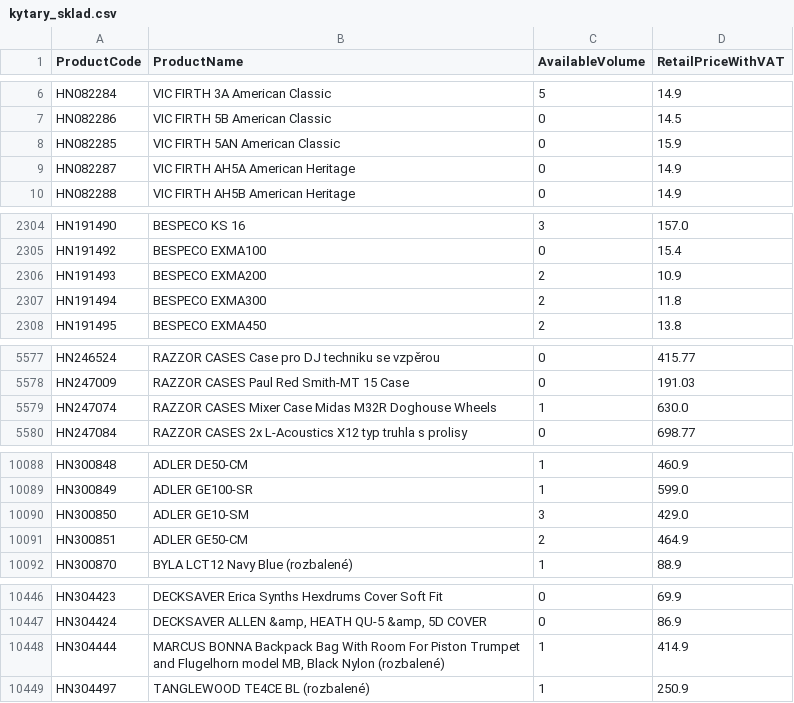
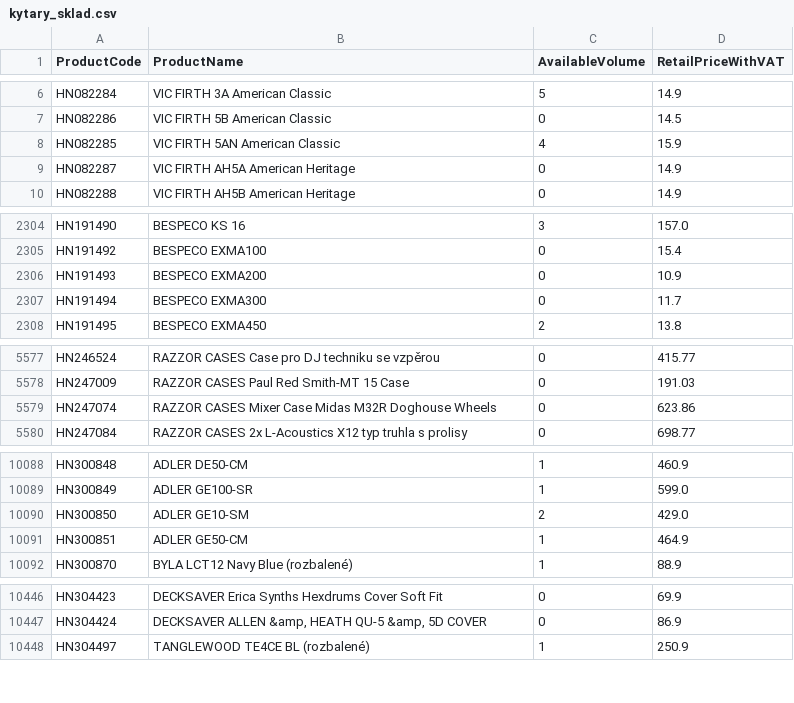
Before and after one commit to AlL4music/Imusic, a CSV file: stock/kytary_sklad.csv, drawn as a sheet; only a part is shown, gaps mark what is left out; the diff covers the shown part only.

```diff
--- a/stock/kytary_sklad.csv
+++ b/stock/kytary_sklad.csv
@@ -7,3 +7,3 @@ HN082284;VIC FIRTH 3A American Classic;5;14.9
 HN082286;VIC FIRTH 5B American Classic;0;14.5
-HN082285;VIC FIRTH 5AN American Classic;0;15.9
+HN082285;VIC FIRTH 5AN American Classic;4;15.9
 HN082287;VIC FIRTH AH5A American Heritage;0;14.9
@@ -2305,4 +2305,4 @@ HN191490;BESPECO KS 16;3;157.0
 HN191492;BESPECO EXMA100;0;15.4
-HN191493;BESPECO EXMA200;2;10.9
-HN191494;BESPECO EXMA300;2;11.8
+HN191493;BESPECO EXMA200;0;10.9
+HN191494;BESPECO EXMA300;0;11.7
 HN191495;BESPECO EXMA450;2;13.8
@@ -5578,3 +5578,3 @@ HN246524;RAZZOR CASES Case pro DJ techniku se vzpěrou;0;415.77
 HN247009;RAZZOR CASES Paul Red Smith-MT 15 Case;0;191.03
-HN247074;RAZZOR CASES Mixer Case Midas M32R Doghouse Wheels;1;630.0
+HN247074;RAZZOR CASES Mixer Case Midas M32R Doghouse Wheels;0;623.86
 HN247084;RAZZOR CASES 2x L-Acoustics X12 typ truhla s prolisy;0;698.77
@@ -10089,4 +10089,4 @@ HN300848;ADLER DE50-CM;1;460.9
 HN300849;ADLER GE100-SR;1;599.0
-HN300850;ADLER GE10-SM;3;429.0
-HN300851;ADLER GE50-CM;2;464.9
+HN300850;ADLER GE10-SM;2;429.0
+HN300851;ADLER GE50-CM;1;464.9
 HN300870;BYLA LCT12 Navy Blue (rozbalené);1;88.9
@@ -10447,3 +10447,2 @@ HN304423;DECKSAVER Erica Synths Hexdrums Cover Soft Fit;0;69.9
 HN304424;DECKSAVER ALLEN &amp, HEATH QU-5 &amp, 5D COVER;0;86.9
-HN304444;MARCUS BONNA Backpack Bag With Room For Piston Trumpet and Flugelhorn model MB, Black Nylon (rozbalené);1;414.9
 HN304497;TANGLEWOOD TE4CE BL (rozbalené);1;250.9
```
Also changed, not shown: 29 edited cells elsewhere in this file, stock/3dmx_sklad.csv, stock/eprodance_sklad.csv, 7 other files.
